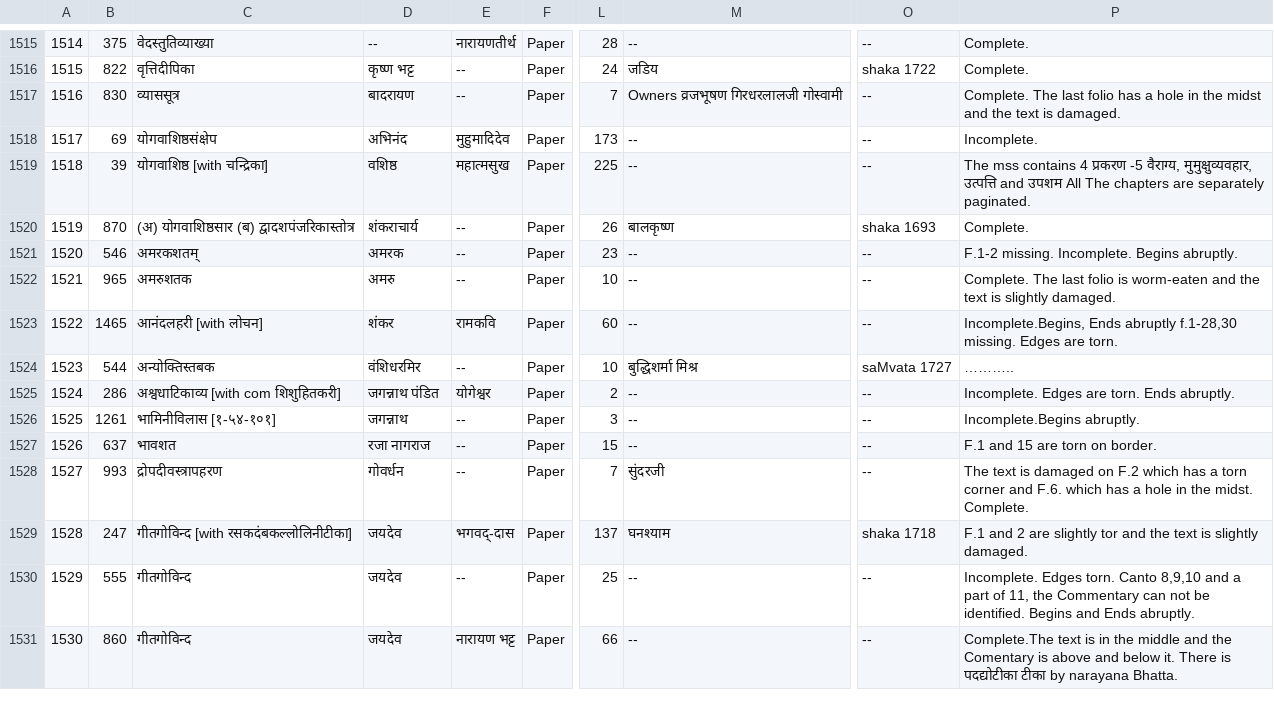
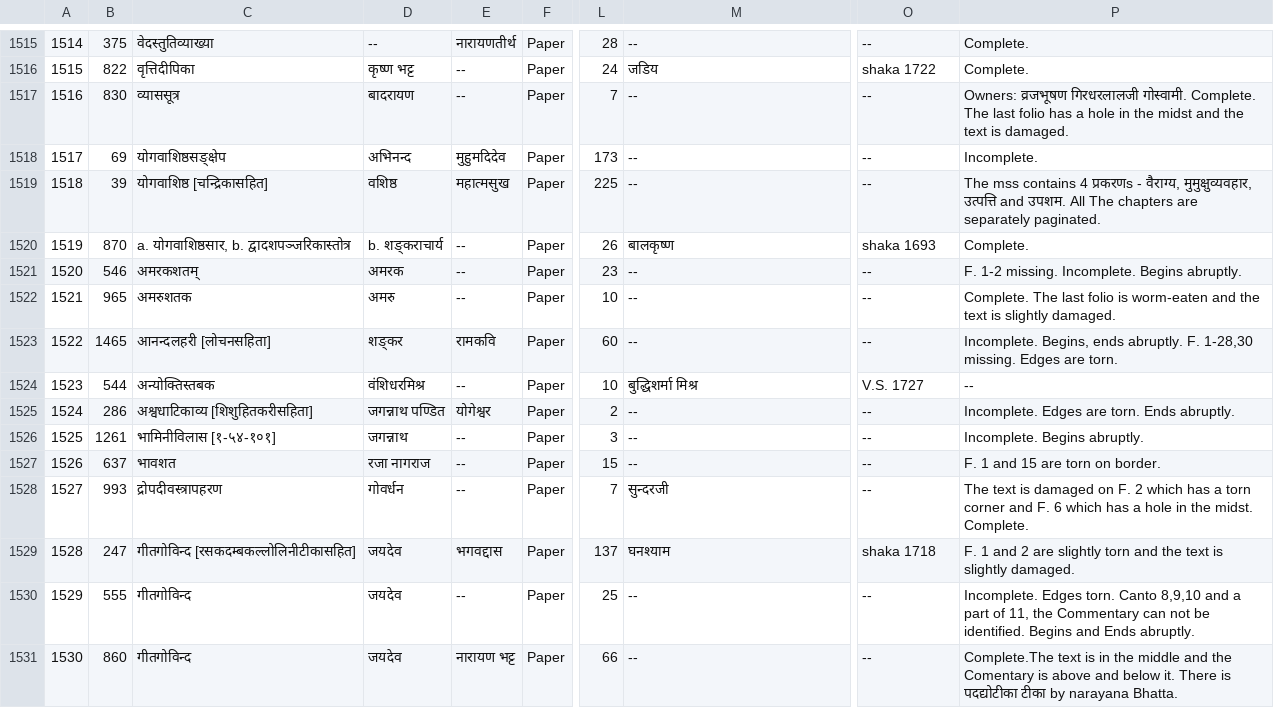
Before and after one commit to drdhaval2785/ChunilalGandhiVidyabhavan, a TSV file: derivedFiles/cataloguev006.tsv, drawn as a sheet; only a part is shown, gaps mark what is left out; the diff names each change by its address in the sheet, - before the commit and + after, or states it on an @@ line.

```diff
--- a/derivedFiles/cataloguev006.tsv
+++ b/derivedFiles/cataloguev006.tsv
-M1517: Owners व्रजभूषण गिरधरलालजी गोस्वामी
+M1517: --
-P1517: Complete. The…
+P1517: Owners: व्रजभूषण गिरधरलालजी गोस्वामी. Complete. The…
-C1518: योगवाशिष्ठसंक्षेप
+C1518: योगवाशिष्ठसङ्क्षेप
-D1518: अभिनंद
+D1518: अभिनन्द
-E1518: मुहुमादिदेव
+E1518: मुहुमदिदेव
-C1519: योगवाशिष्ठ [with चन्द्रिका]
+C1519: योगवाशिष्ठ [चन्द्रिकासहित]
-P1519: …contains 4 प्रकरण -5 वैराग्य, मुमुक्षुव्यवहार, उत्पत्ति and उपशम All The…
+P1519: …contains 4 प्रकरणs - वैराग्य, मुमुक्षुव्यवहार, उत्पत्ति and उपशम. All The…
-C1520: (अ) योगवाशिष्ठसार (ब) द्वादशपंजरिकास्तोत्र
+C1520: a. योगवाशिष्ठसार, b. द्वादशपञ्जरिकास्तोत्र
-D1520: शंकराचार्य
+D1520: b. शङ्कराचार्य
-P1521: F.1-2 missing. Incomplete. Begins abruptly.
+P1521: F. 1-2 missing. Incomplete. Begins abruptly.
-C1523: आनंदलहरी [with लोचन]
+C1523: आनन्दलहरी [लोचनसहिता]
-D1523: शंकर
+D1523: शङ्कर
-P1523: Incomplete.Begins, Ends abruptly f.1-28,30 missing. Edges…
+P1523: Incomplete. Begins, ends abruptly. F. 1-28,30 missing. Edges…
-D1524: वंशिधरमिर
+D1524: वंशिधरमिश्र
-O1524: saMvata 1727
+O1524: V.S. 1727
-P1524: ………..
+P1524: --
-C1525: अश्वधाटिकाव्य [with com शिशुहितकरी]
+C1525: अश्वधाटिकाव्य [शिशुहितकरीसहिता]
-D1525: जगन्नाथ पंडित
+D1525: जगन्नाथ पण्डित
-P1526: Incomplete.Begins abruptly.
+P1526: Incomplete. Begins abruptly.
-P1527: F.1 and 15 are torn on border.
+P1527: F. 1 and 15 are torn on border.
-M1528: सुंदरजी
+M1528: सुन्दरजी
-P1528: …damaged on F.2 which has a torn corner and F.6. which has…
+P1528: …damaged on F. 2 which has a torn corner and F. 6 which has…
-C1529: गीतगोविन्द [with रसकदंबकल्लोलिनीटीका]
+C1529: गीतगोविन्द [रसकदम्बकल्लोलिनीटीकासहित]
-E1529: भगवद्-दास
+E1529: भगवद्दास
-P1529: F.1 and 2 are slightly tor and the…
+P1529: F. 1 and 2 are slightly torn and the…
```
Also changed, not shown: 1 other file.
